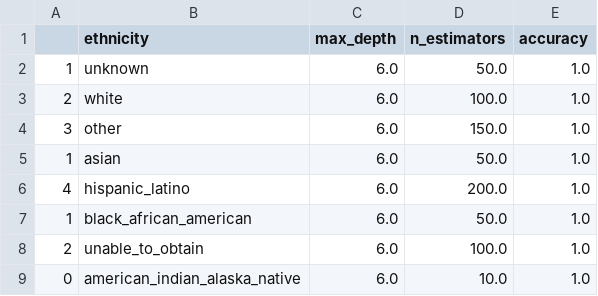
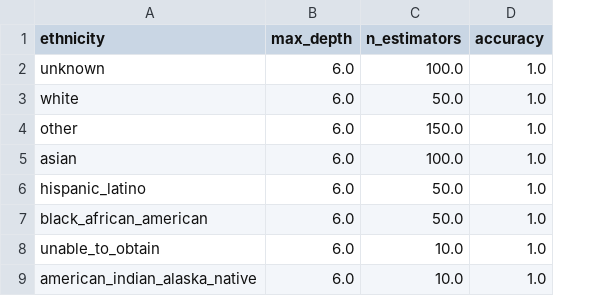
Before and after one commit to AnnikaLarissa/MIMIC-IV, a CSV file: hyperparameters.csv, drawn as a sheet; removed rows and columns are numbered as before the commit, all else as after; the diff names each change by its address in the sheet, - before the commit and + after, or states it on an @@ line.

```diff
--- a/hyperparameters.csv
+++ b/hyperparameters.csv
-column A, rows 2-9: 1 | 2 | 3 | 1 | 4 | 1 | 2 | 0
-C2 (n_estimators): 50.0
+C2 (n_estimators): 100.0
-C3 (n_estimators): 100.0
+C3 (n_estimators): 50.0
-C5 (n_estimators): 50.0
+C5 (n_estimators): 100.0
-C6 (n_estimators): 200.0
+C6 (n_estimators): 50.0
-C8 (n_estimators): 100.0
+C8 (n_estimators): 10.0
```
Also changed, not shown: 3 other files.
